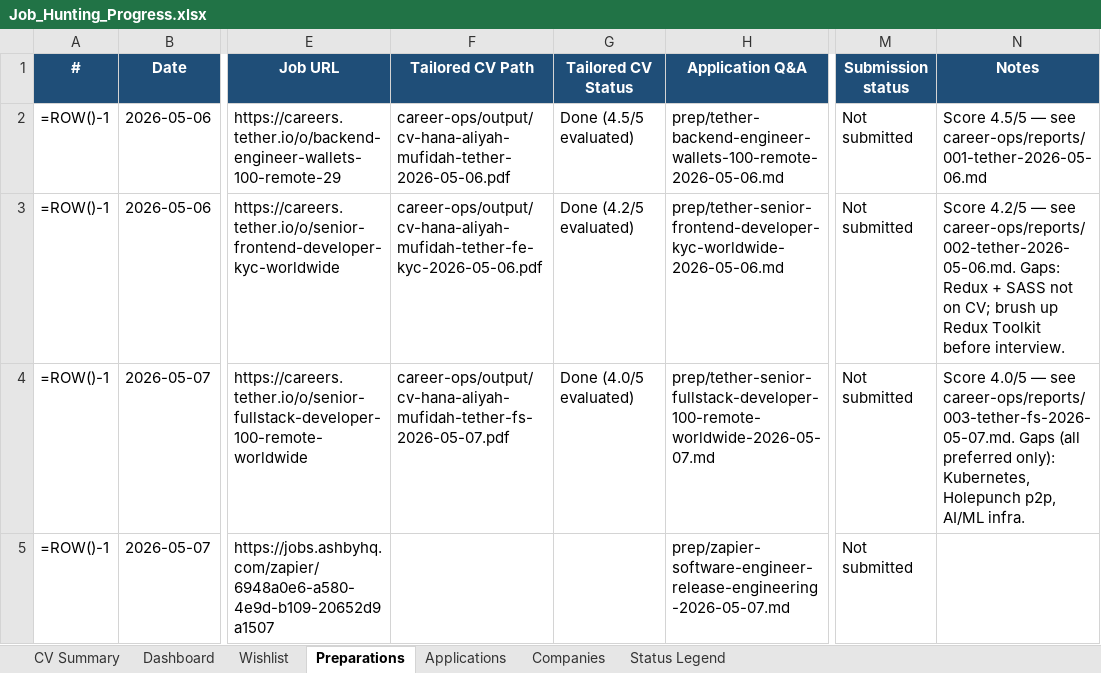
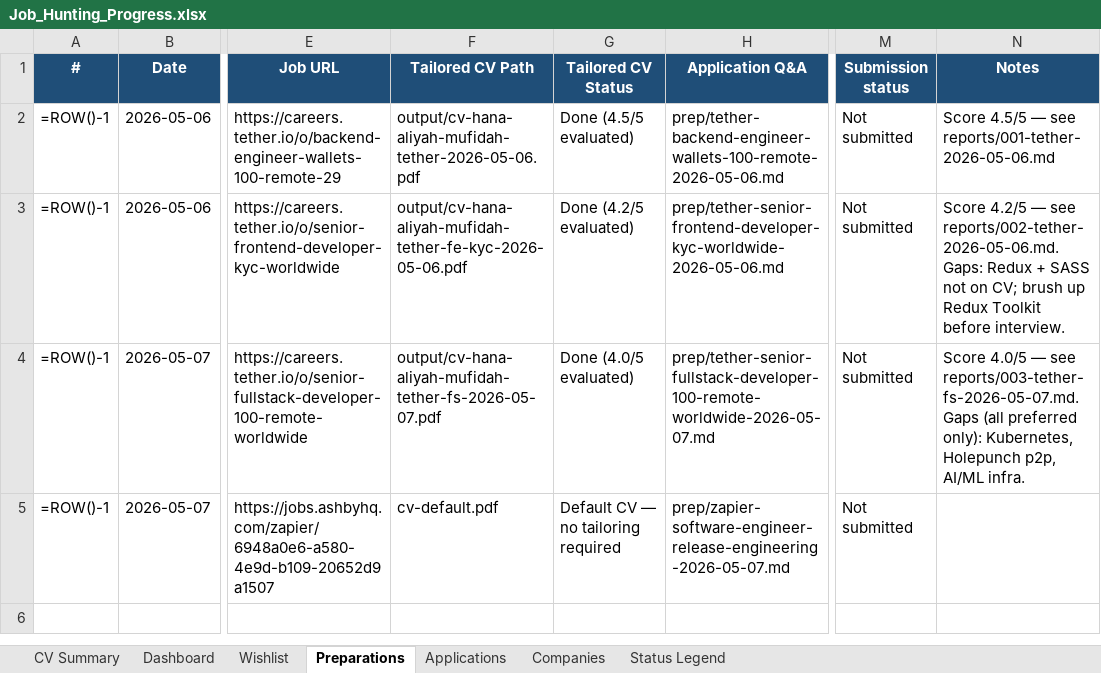
Before and after one commit to aliyanamu/career-ops, an Excel workbook: Job_Hunting_Progress.xlsx, sheet Preparations, drawn as a sheet; only a part is shown, gaps mark what is left out; values as stored, in another font and other column widths than the file's, no borders; formulas without a stored value are shown as written; conditional formats not drawn; the diff names each change by its address in the sheet, - before the commit and + after, or states it on an @@ line.

```diff
--- a/Job_Hunting_Progress.xlsx (sheet Preparations)
+++ b/Job_Hunting_Progress.xlsx (sheet Preparations)
-F2 (Tailored CV Path): career-ops/output/cv-hana-aliyah-mufidah-tether-2026-05-06.pdf
+F2 (Tailored CV Path): output/cv-hana-aliyah-mufidah-tether-2026-05-06.pdf
-N2 (Notes): …— see career-ops/reports/001-tether-2026-05-06.md
+N2 (Notes): …— see reports/001-tether-2026-05-06.md
-F3 (Tailored CV Path): career-ops/output/cv-hana-aliyah-mufidah-tether-fe-kyc-2026-05-06.pdf
+F3 (Tailored CV Path): output/cv-hana-aliyah-mufidah-tether-fe-kyc-2026-05-06.pdf
-N3 (Notes): …— see career-ops/reports/002-tether-2026-05-06.md. Gaps: Redux…
+N3 (Notes): …— see reports/002-tether-2026-05-06.md. Gaps: Redux…
-F4 (Tailored CV Path): career-ops/output/cv-hana-aliyah-mufidah-tether-fs-2026-05-07.pdf
+F4 (Tailored CV Path): output/cv-hana-aliyah-mufidah-tether-fs-2026-05-07.pdf
-N4 (Notes): …— see career-ops/reports/003-tether-fs-2026-05-07.md. Gaps (all…
+N4 (Notes): …— see reports/003-tether-fs-2026-05-07.md. Gaps (all…
-F5 (Tailored CV Path): (empty)
+F5 (Tailored CV Path): cv-default.pdf
-G5 (Tailored CV Status): (empty)
+G5 (Tailored CV Status): Default CV — no tailoring required
```
